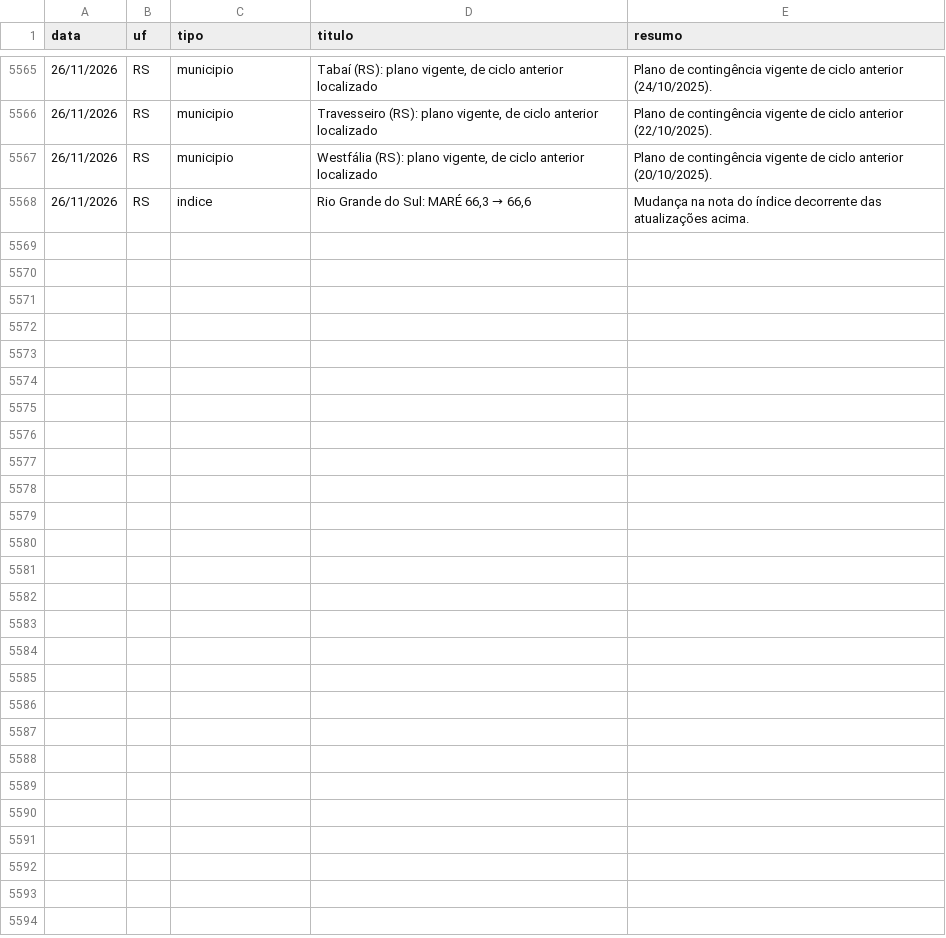
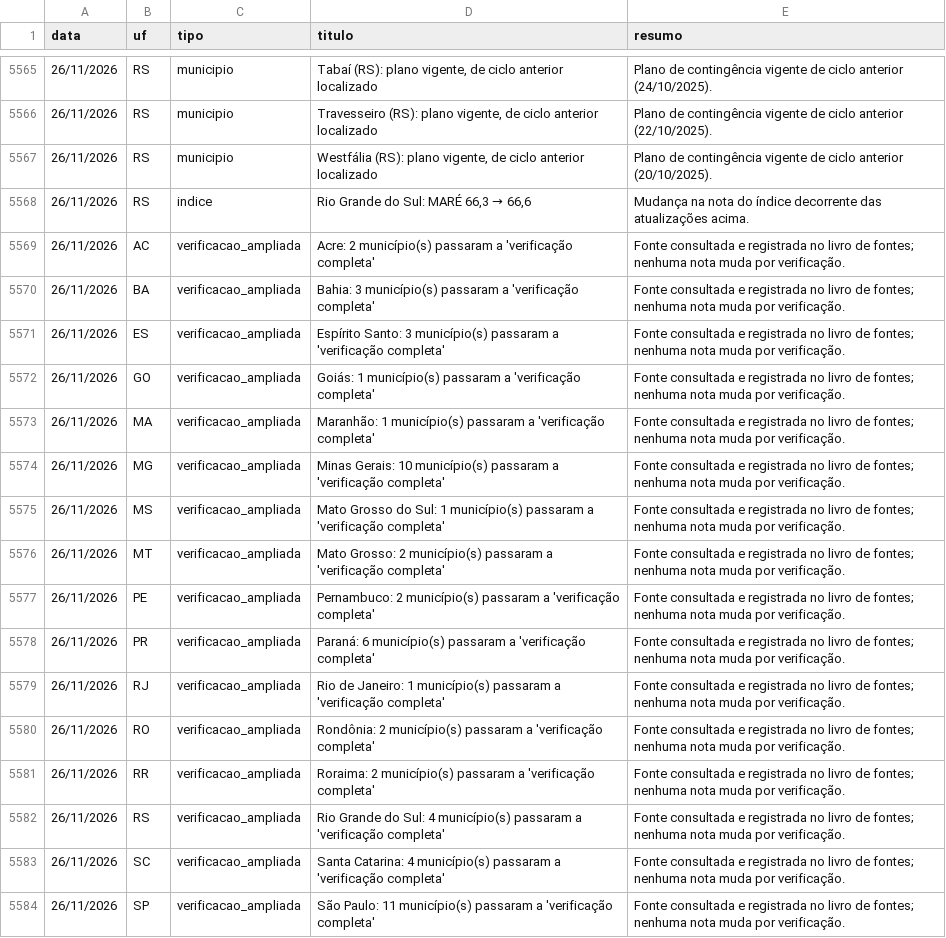
Before and after one commit to monitorelnino/monitorelnino, a CSV file: dados-abertos/historico_mudancas.csv, drawn as a sheet; only a part is shown, gaps mark what is left out; the diff names each change by its address in the sheet, - before the commit and + after, or states it on an @@ line.

```diff
--- a/dados-abertos/historico_mudancas.csv
+++ b/dados-abertos/historico_mudancas.csv
+row 5569: 26/11/2026 | AC | verificacao_ampliada | Acre: 2 município(s) passaram a 'verificação completa' | Fonte consultada e registrada no livro de fontes; nenhuma nota muda por verificação.
+row 5570: 26/11/2026 | BA | verificacao_ampliada | Bahia: 3 município(s) passaram a 'verificação completa' | Fonte consultada e registrada no livro de fontes; nenhuma nota muda por verificação.
+row 5571: 26/11/2026 | ES | verificacao_ampliada | Espírito Santo: 3 município(s) passaram a 'verificação completa' | Fonte consultada e registrada no livro de fontes; nenhuma nota muda por verificação.
+row 5572: 26/11/2026 | GO | verificacao_ampliada | Goiás: 1 município(s) passaram a 'verificação completa' | Fonte consultada e registrada no livro de fontes; nenhuma nota muda por verificação.
+row 5573: 26/11/2026 | MA | verificacao_ampliada | Maranhão: 1 município(s) passaram a 'verificação completa' | Fonte consultada e registrada no livro de fontes; nenhuma nota muda por verificação.
+row 5574: 26/11/2026 | MG | verificacao_ampliada | Minas Gerais: 10 município(s) passaram a 'verificação completa' | Fonte consultada e registrada no livro de fontes; nenhuma nota muda por verificação.
+row 5575: 26/11/2026 | MS | verificacao_ampliada | Mato Grosso do Sul: 1 município(s) passaram a 'verificação completa' | Fonte consultada e registrada no livro de fontes; nenhuma nota muda por verificação.
+row 5576: 26/11/2026 | MT | verificacao_ampliada | Mato Grosso: 2 município(s) passaram a 'verificação completa' | Fonte consultada e registrada no livro de fontes; nenhuma nota muda por verificação.
+row 5577: 26/11/2026 | PE | verificacao_ampliada | Pernambuco: 2 município(s) passaram a 'verificação completa' | Fonte consultada e registrada no livro de fontes; nenhuma nota muda por verificação.
+row 5578: 26/11/2026 | PR | verificacao_ampliada | Paraná: 6 município(s) passaram a 'verificação completa' | Fonte consultada e registrada no livro de fontes; nenhuma nota muda por verificação.
+row 5579: 26/11/2026 | RJ | verificacao_ampliada | Rio de Janeiro: 1 município(s) passaram a 'verificação completa' | Fonte consultada e registrada no livro de fontes; nenhuma nota muda por verificação.
+row 5580: 26/11/2026 | RO | verificacao_ampliada | Rondônia: 2 município(s) passaram a 'verificação completa' | Fonte consultada e registrada no livro de fontes; nenhuma nota muda por verificação.
+row 5581: 26/11/2026 | RR | verificacao_ampliada | Roraima: 2 município(s) passaram a 'verificação completa' | Fonte consultada e registrada no livro de fontes; nenhuma nota muda por verificação.
+row 5582: 26/11/2026 | RS | verificacao_ampliada | Rio Grande do Sul: 4 município(s) passaram a 'verificação completa' | Fonte consultada e registrada no livro de fontes; nenhuma nota muda por verificação.
+row 5583: 26/11/2026 | SC | verificacao_ampliada | Santa Catarina: 4 município(s) passaram a 'verificação completa' | Fonte consultada e registrada no livro de fontes; nenhuma nota muda por verificação.
+row 5584: 26/11/2026 | SP | verificacao_ampliada | São Paulo: 11 município(s) passaram a 'verificação completa' | Fonte consultada e registrada no livro de fontes; nenhuma nota muda por verificação.
```
Also changed, not shown: dados-abertos/verificacao_municipal.csv, 33 other files.
